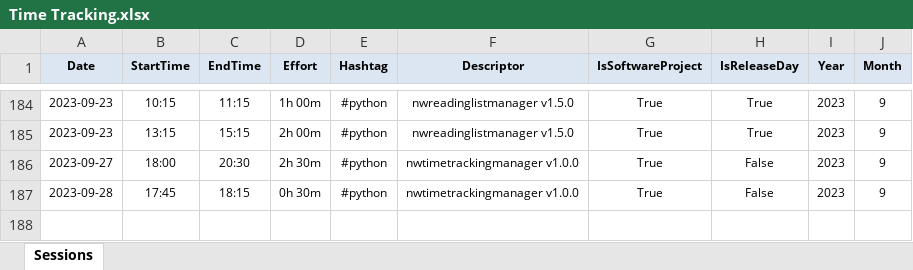
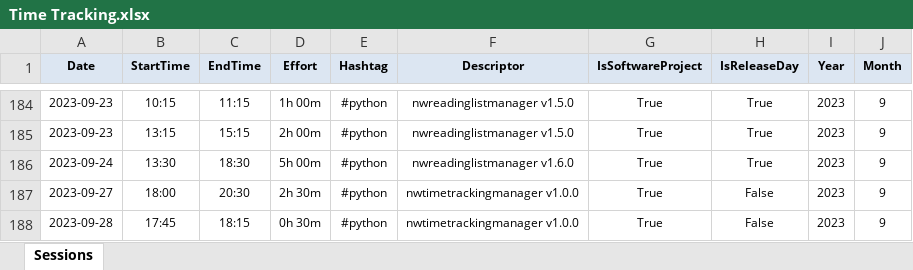
Before and after one commit to numbworks/nwtimetracking, an Excel workbook: data/Time Tracking.xlsx, sheet Sessions, drawn as a sheet; only a part is shown, gaps mark what is left out; values as stored, in another font and other column widths than the file's, no borders; the diff names each change by its address in the sheet, - before the commit and + after, or states it on an @@ line.

Commit message:
#9 Time Tracking.xlsx: added missing 2023-09-24.

```diff
--- a/data/Time Tracking.xlsx (sheet Sessions)
+++ b/data/Time Tracking.xlsx (sheet Sessions)
+row 186: 2023-09-24 | 13:30 | 18:30 | 5h 00m | #python | nwreadinglistmanager v1.6.0 | True | True | 2023 | 9
```
Also changed, not shown: 2 other files.
